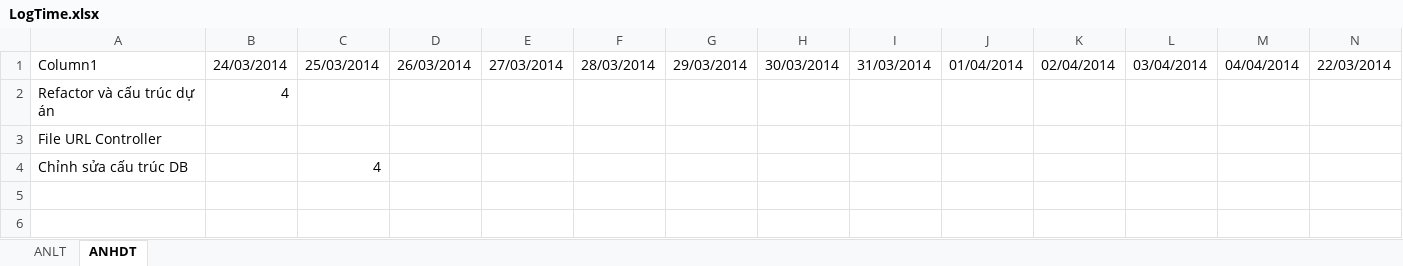
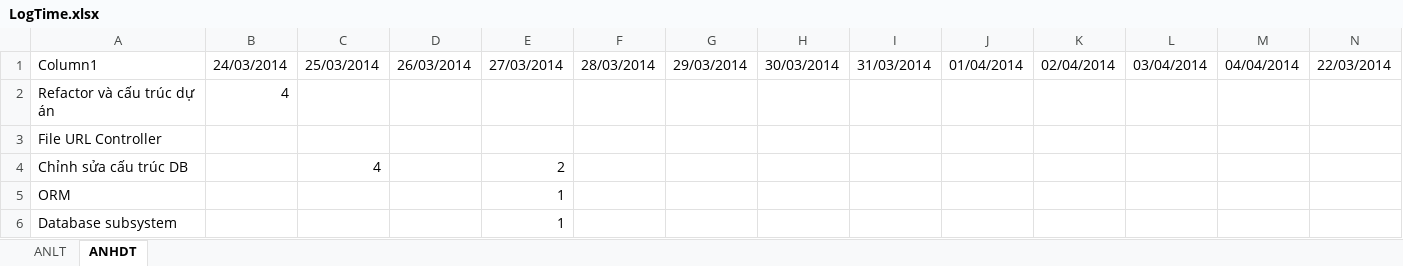
Before and after one commit to hopitio/e-com, an Excel workbook: docs/Sprint 3 - 2303 To 0504/LogTime.xlsx, sheet ANHDT, drawn as a sheet; values as stored, in another font and other column widths than the file's, no borders; table styles not drawn; the diff names each change by its address in the sheet, - before the commit and + after, or states it on an @@ line.

```diff
--- a/docs/Sprint 3 - 2303 To 0504/LogTime.xlsx (sheet ANHDT)
+++ b/docs/Sprint 3 - 2303 To 0504/LogTime.xlsx (sheet ANHDT)
-E4: (empty)
+E4: 2
+row 5: ORM |  |  |  | 1
+row 6: Database subsystem |  |  |  | 1
```
Also changed, not shown: sheet ANLT, 6 other files.
